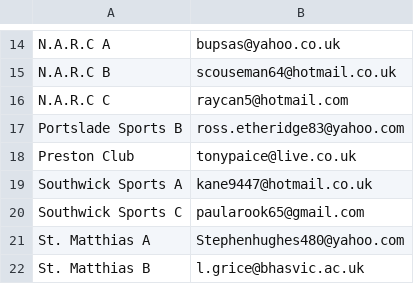
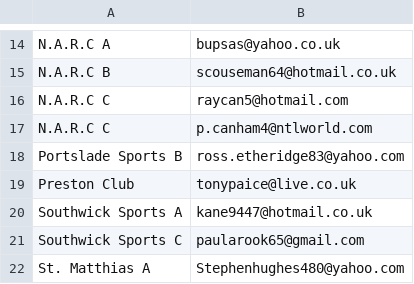
Before and after one commit to sheepworrier/bhdbsl, a CSV file: team_email_addresses.csv, drawn as a sheet; only a part is shown, gaps mark what is left out; the shorter side is filled out with more unchanged rows.

Commit message:
Add additional email recipient

```diff
--- a/team_email_addresses.csv
+++ b/team_email_addresses.csv
@@ -16,2 +16,3 @@ N.A.R.C B,scouseman64@hotmail.co.uk
 N.A.R.C C,raycan5@hotmail.com
+N.A.R.C C,p.canham4@ntlworld.com
 Portslade Sports B,ross.etheridge83@yahoo.com
```
